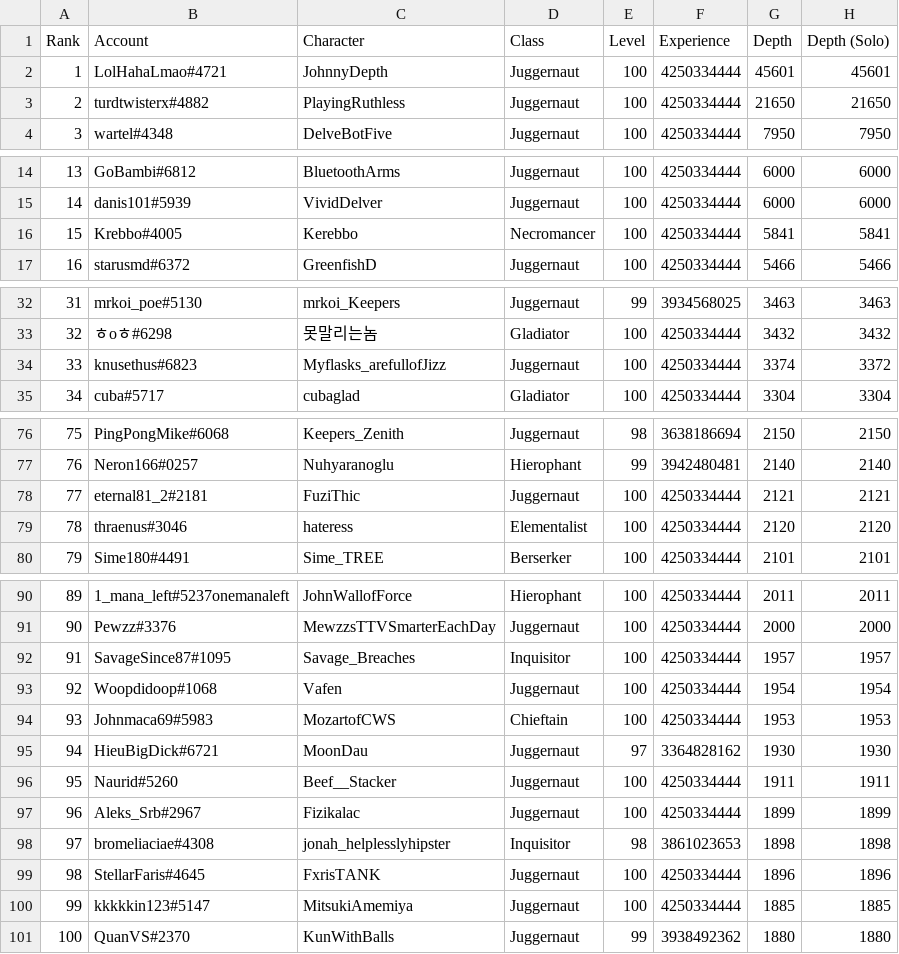
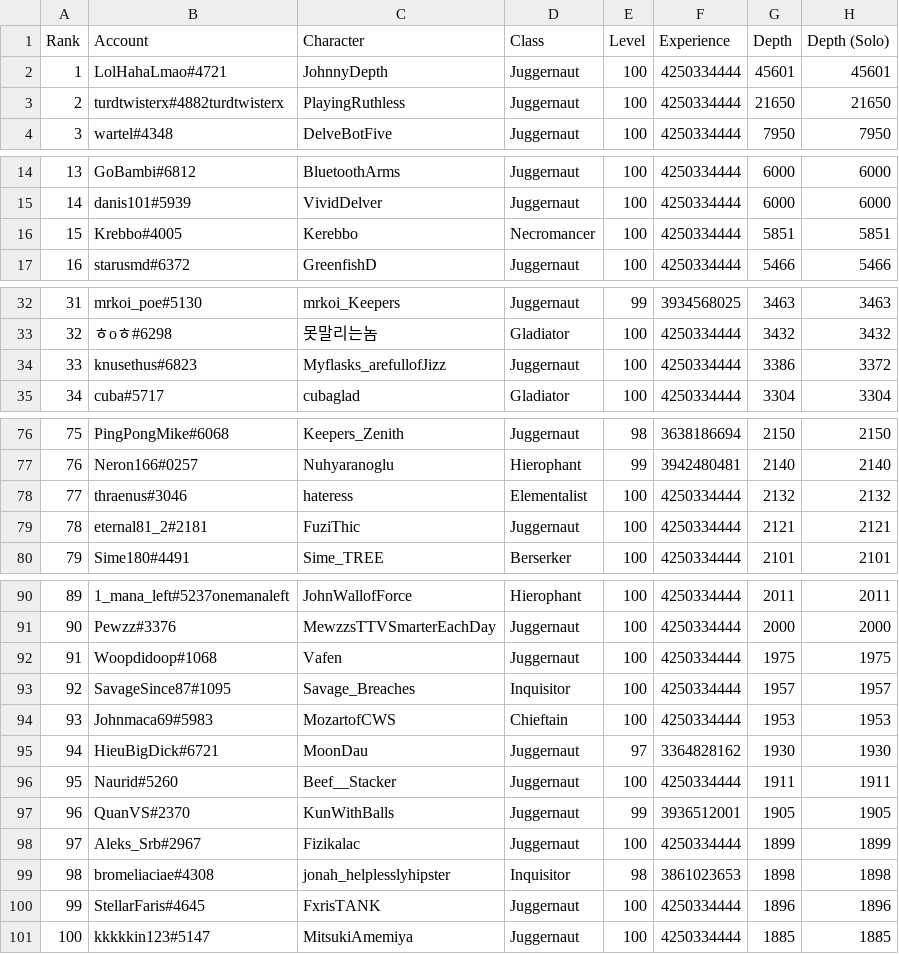
Before and after one commit to danis101/poe-ladder, a TSV file: data/keepers-delve.tsv, drawn as a sheet; only a part is shown, gaps mark what is left out; removed rows and columns are numbered as before the commit, all else as after; the diff names each change by its address in the sheet, - before the commit and + after, or states it on an @@ line.

```diff
--- a/data/keepers-delve.tsv
+++ b/data/keepers-delve.tsv
-B3 (Account): turdtwisterx#4882
+B3 (Account): turdtwisterx#4882turdtwisterx
-G16 (Depth): 5841
+G16 (Depth): 5851
-H16 (Depth (Solo)): 5841
+H16 (Depth (Solo)): 5851
-G34 (Depth): 3374
+G34 (Depth): 3386
+row 78: 77 | thraenus#3046 | hateress | Elementalist | 100 | 4250334444 | 2132 | 2132
@@ column A (Rank) renumbered between rows 79 and 101 @@
-row 79: 78 | thraenus#3046 | hateress | Elementalist | 100 | 4250334444 | 2120 | 2120
+row 92: 91 | Woopdidoop#1068 | Vafen | Juggernaut | 100 | 4250334444 | 1975 | 1975
-row 93: 92 | Woopdidoop#1068 | Vafen | Juggernaut | 100 | 4250334444 | 1954 | 1954
+row 97: 96 | QuanVS#2370 | KunWithBalls | Juggernaut | 99 | 3936512001 | 1905 | 1905
-row 101: 100 | QuanVS#2370 | KunWithBalls | Juggernaut | 99 | 3938492362 | 1880 | 1880
```
